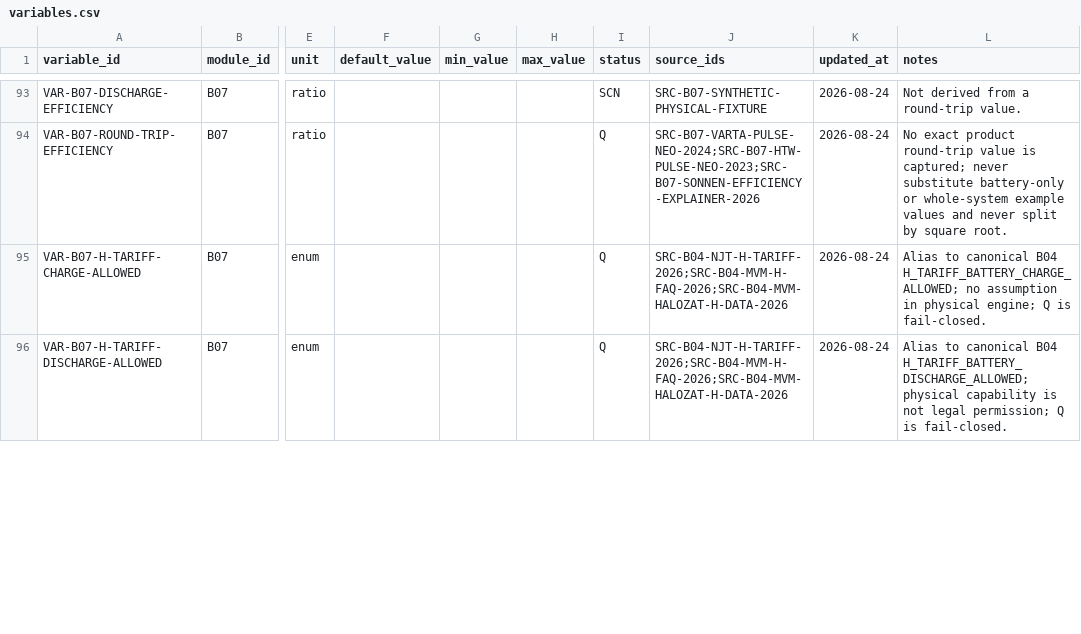
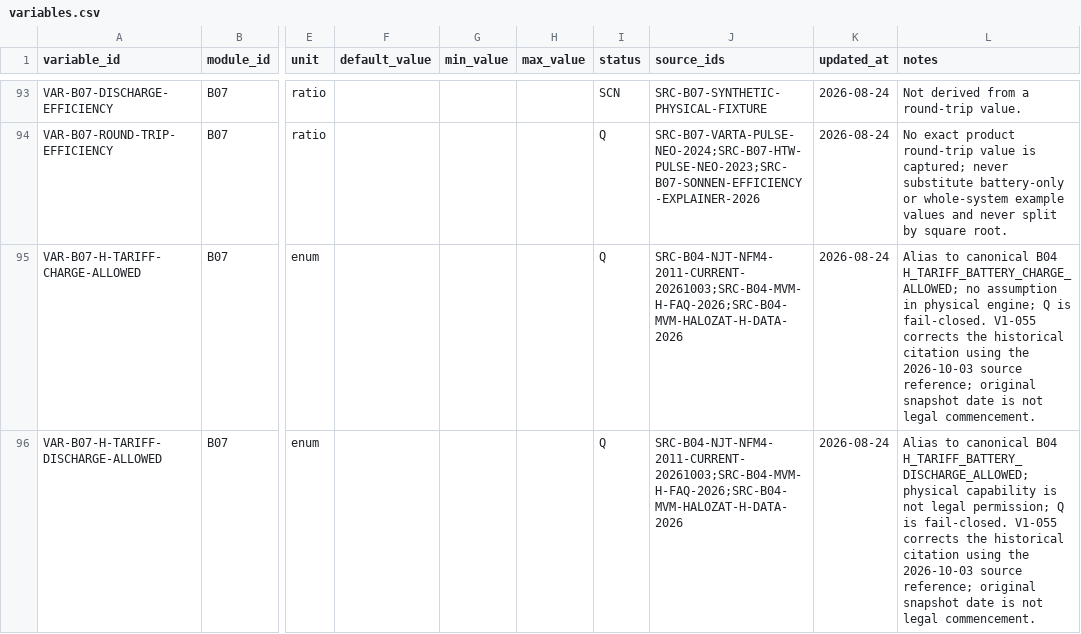
Before and after one commit to Anonymoos-Rommel/hoszivattyu-akkumulator-orszagos-modell, a CSV file: registry/variables.csv, drawn as a sheet; only a part is shown, gaps mark what is left out; the diff covers the shown part only; the diff names each change by its address in the sheet, - before the commit and + after, or states it on an @@ line.

```diff
--- a/registry/variables.csv
+++ b/registry/variables.csv
-J95:J96 (source_ids): SRC-B04-NJT-H-TARIFF-2026;SRC-B04-MVM-H-FAQ-2026;SRC-B04-MVM-HALOZAT-H-DATA-2026
+J95:J96 (source_ids): SRC-B04-NJT-NFM4-2011-CURRENT-20261003;SRC-B04-MVM-H-FAQ-2026;SRC-B04-MVM-HALOZAT-H-DATA-2026
-L95 (notes): …is fail-closed.
+L95 (notes): …is fail-closed. V1-055 corrects the historical citation using the 2026-10-03 source reference; original snapshot date is not legal commencement.
-L96 (notes): …is fail-closed.
+L96 (notes): …is fail-closed. V1-055 corrects the historical citation using the 2026-10-03 source reference; original snapshot date is not legal commencement.
```
Also changed, not shown: 1 added row and 2 edited cells elsewhere in this file, registry/battery_variables.csv, registry/electricity_price_variables.csv, 17 other files.
